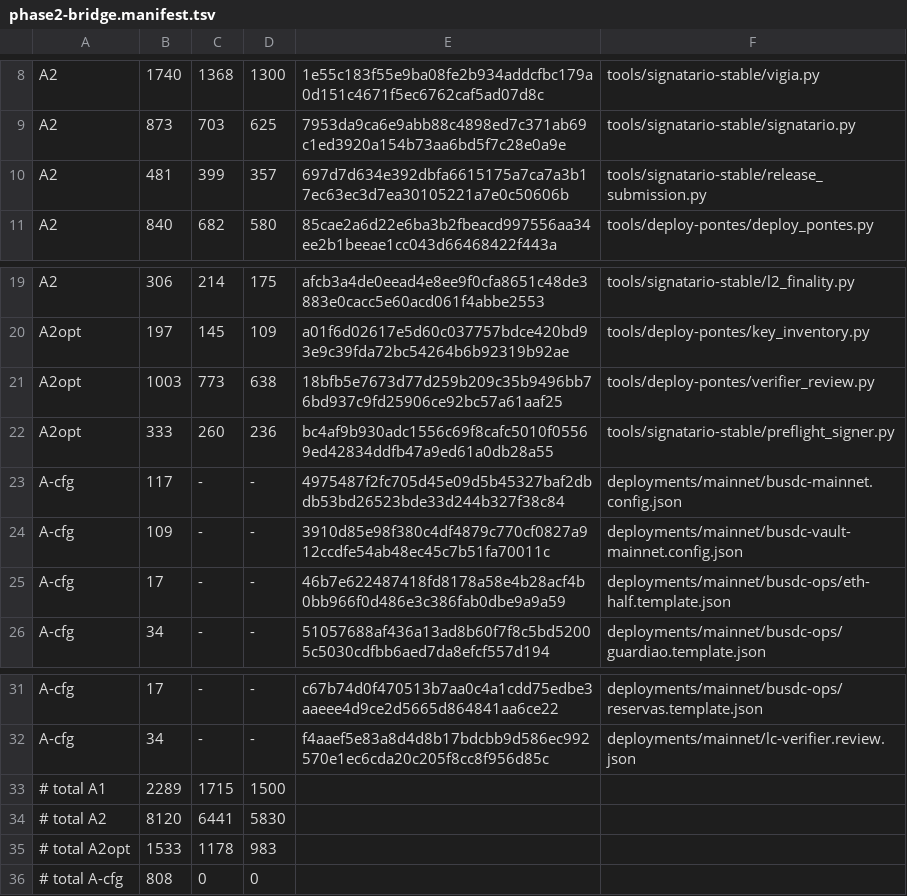
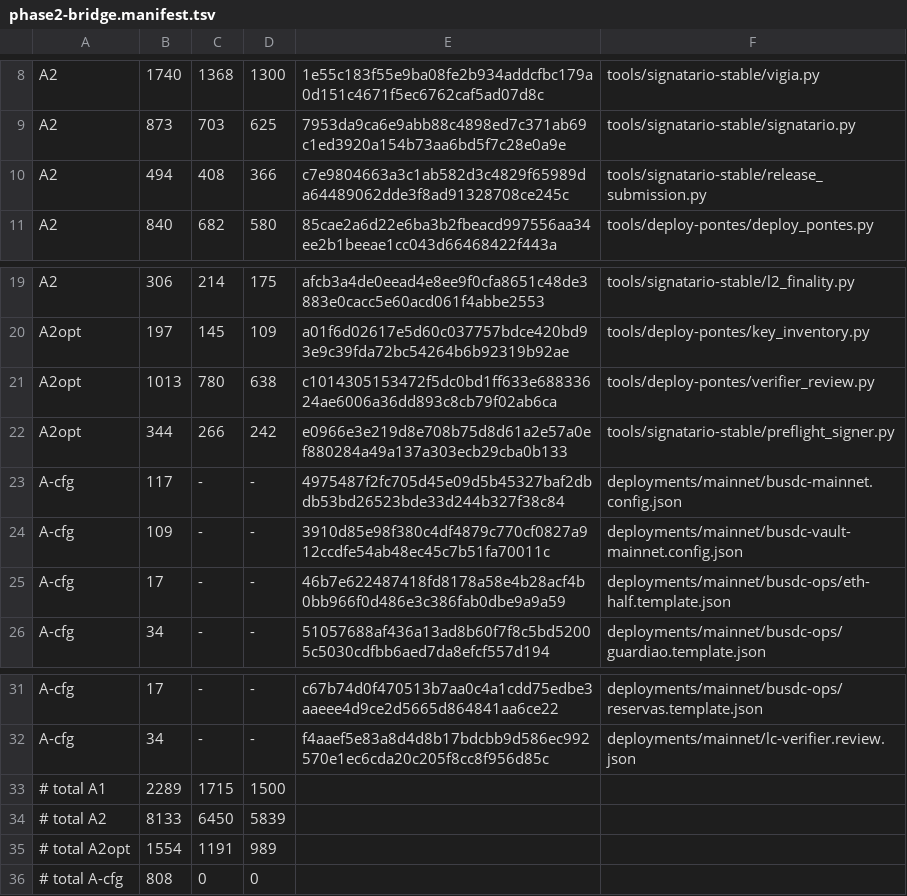
Before and after one commit to tiagobeltraoacioli-sketch/bloch-l2-bridge, a TSV file: docs/audit-rfp-r12/phase2-bridge.manifest.tsv, drawn as a sheet; only a part is shown, gaps mark what is left out.

```diff
--- a/docs/audit-rfp-r12/phase2-bridge.manifest.tsv
+++ b/docs/audit-rfp-r12/phase2-bridge.manifest.tsv
@@ -9,3 +9,3 @@ A2	1740	1368	1300	1e55c183f55e9ba08fe2b934addcfbc179a0d151c4671f5ec6762caf5ad07d
 A2	873	703	625	7953da9ca6e9abb88c4898ed7c371ab69c1ed3920a154b73aa6bd5f7c28e0a9e	tools/signatario-stable/signatario.py
-A2	481	399	357	697d7d634e392dbfa6615175a7ca7a3b17ec63ec3d7ea30105221a7e0c50606b	tools/signatario-stable/release_submission.py
+A2	494	408	366	c7e9804663a3c1ab582d3c4829f65989da64489062dde3f8ad91328708ce245c	tools/signatario-stable/release_submission.py
 A2	840	682	580	85cae2a6d22e6ba3b2fbeacd997556aa34ee2b1beeae1cc043d66468422f443a	tools/deploy-pontes/deploy_pontes.py
@@ -20,4 +20,4 @@ A2	306	214	175	afcb3a4de0eead4e8ee9f0cfa8651c48de3883e0cacc5e60acd061f4abbe2553
 A2opt	197	145	109	a01f6d02617e5d60c037757bdce420bd93e9c39fda72bc54264b6b92319b92ae	tools/deploy-pontes/key_inventory.py
-A2opt	1003	773	638	18bfb5e7673d77d259b209c35b9496bb76bd937c9fd25906ce92bc57a61aaf25	tools/deploy-pontes/verifier_review.py
-A2opt	333	260	236	bc4af9b930adc1556c69f8cafc5010f05569ed42834ddfb47a9ed61a0db28a55	tools/signatario-stable/preflight_signer.py
+A2opt	1013	780	638	c1014305153472f5dc0bd1ff633e68833624ae6006a36dd893c8cb79f02ab6ca	tools/deploy-pontes/verifier_review.py
+A2opt	344	266	242	e0966e3e219d8e708b75d8d61a2e57a0ef880284a49a137a303ecb29cba0b133	tools/signatario-stable/preflight_signer.py
 A-cfg	117	-	-	4975487f2fc705d45e09d5b45327baf2dbdb53bd26523bde33d244b327f38c84	deployments/mainnet/busdc-mainnet.config.json
@@ -33,4 +33,4 @@ A-cfg	34	-	-	f4aaef5e83a8d4d8b17bdcbb9d586ec992570e1ec6cda20c205f8cc8f956d85c	de
 # total A1	2289	1715	1500
-# total A2	8120	6441	5830
-# total A2opt	1533	1178	983
+# total A2	8133	6450	5839
+# total A2opt	1554	1191	989
 # total A-cfg	808	0	0
```
Also changed, not shown: docs/audit-rfp-r12/phase2b-bridge.manifest.tsv, 1 other file.
